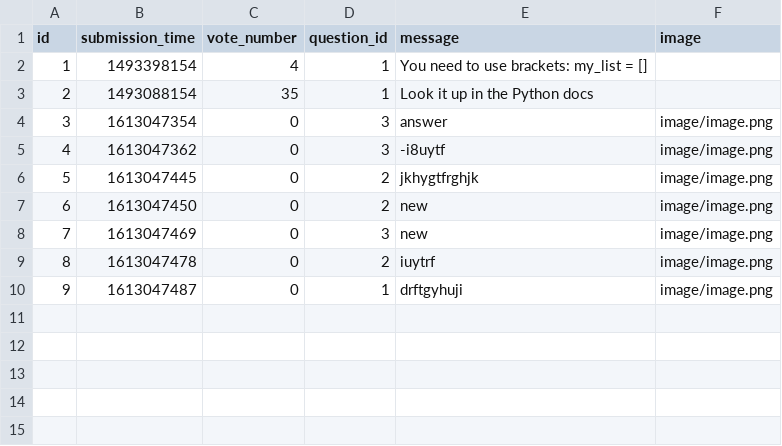
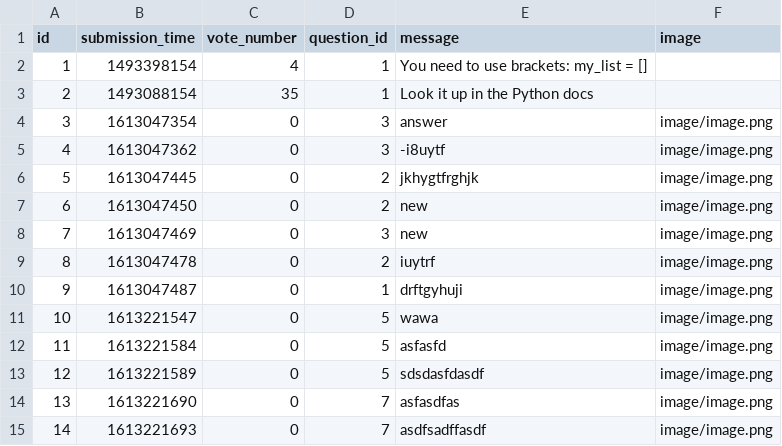
Before and after one commit to ddeer1109/AskMate-python-flask, a CSV file: sample_data/answer.csv, drawn as a sheet.

Commit message:
refactor /question/<question_id>/add-answer route

```diff
--- a/sample_data/answer.csv
+++ b/sample_data/answer.csv
@@ -10 +10,6 @@ id,submission_time,vote_number,question_id,message,image
 9,1613047487,0,1,drftgyhuji,image/image.png
+10,1613221547,0,5,wawa,image/image.png
+11,1613221584,0,5,asfasfd,image/image.png
+12,1613221589,0,5,sdsdasfdasdf,image/image.png
+13,1613221690,0,7,asfasdfas,image/image.png
+14,1613221693,0,7,asdfsadffasdf,image/image.png
```
Also changed, not shown: sample_data/question.csv, 3 other files.
